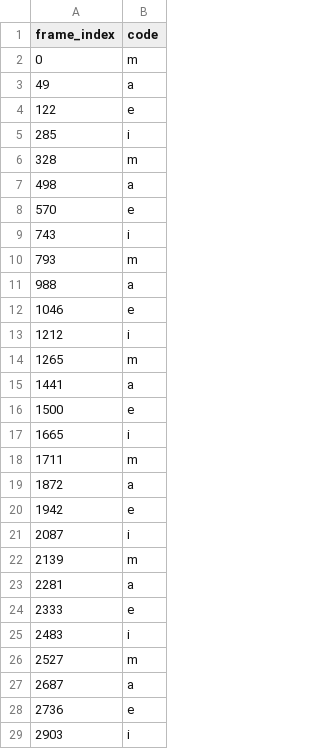
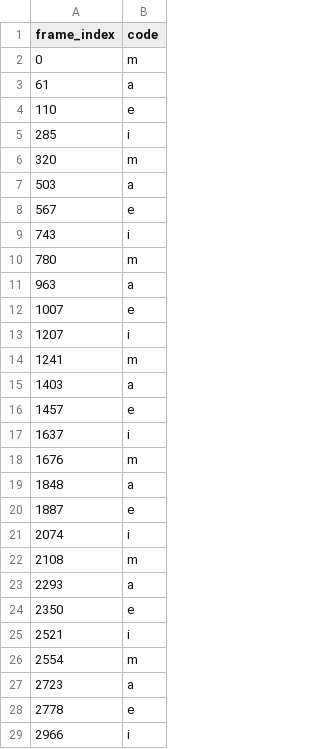
Before and after one commit to ColinVu/symbiotic-ai-annealing, a CSV file: symbiotic-ai/hmm-testing/picklist_labels/picklist_464.csv, drawn as a sheet; only a part is shown; the diff covers the shown part only.

Commit message:
Add groundtruth state labels for picklist 40-49, shelf D-G

```diff
--- a/symbiotic-ai/hmm-testing/picklist_labels/picklist_464.csv
+++ b/symbiotic-ai/hmm-testing/picklist_labels/picklist_464.csv
@@ -2,28 +2,28 @@ frame_index,code
 0,m
-49,a
-122,e
+61,a
+110,e
 285,i
-328,m
-498,a
-570,e
+320,m
+503,a
+567,e
 743,i
-793,m
-988,a
-1046,e
-1212,i
-1265,m
-1441,a
-1500,e
-1665,i
-1711,m
-1872,a
-1942,e
-2087,i
-2139,m
-2281,a
-2333,e
-2483,i
-2527,m
-2687,a
-2736,e
-2903,i
+780,m
+963,a
+1007,e
+1207,i
+1241,m
+1403,a
+1457,e
+1637,i
+1676,m
+1848,a
+1887,e
+2074,i
+2108,m
+2293,a
+2350,e
+2521,i
+2554,m
+2723,a
+2778,e
+2966,i
```
Also changed, not shown: 8 added rows and 17 edited cells elsewhere in this file, symbiotic-ai/hmm-testing/picklist_labels/picklist_403.csv, symbiotic-ai/hmm-testing/picklist_labels/picklist_414.csv, 37 other files.
